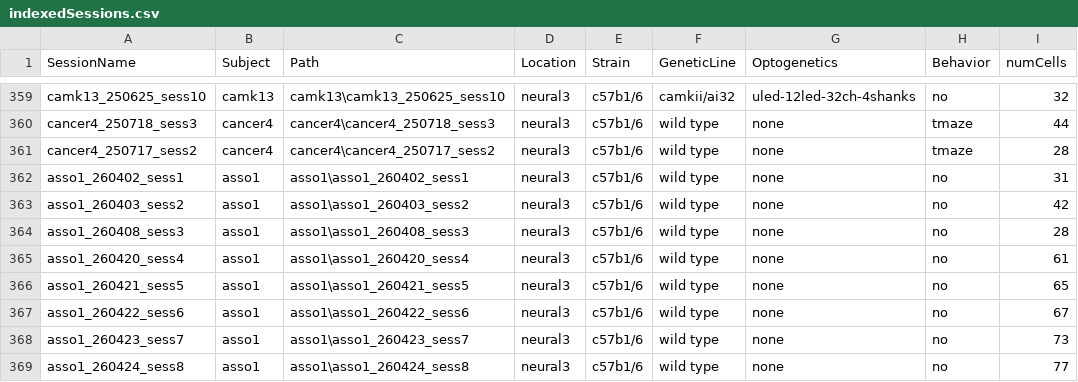
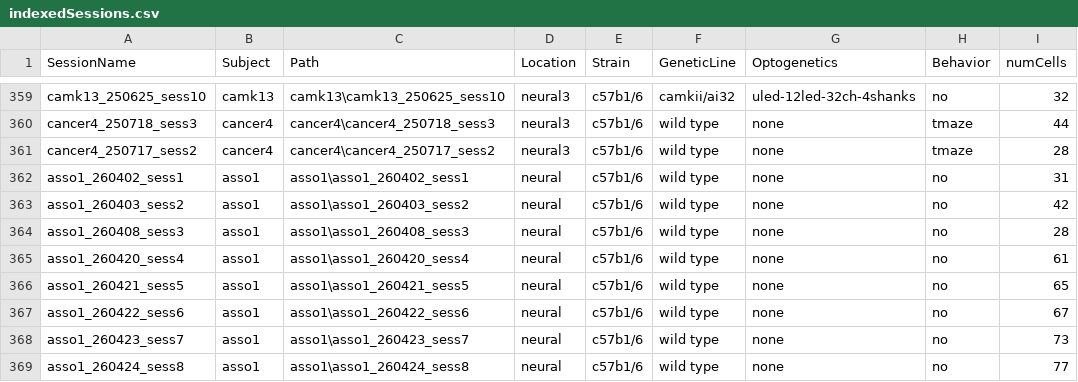
Before and after one commit to neucomplab/HippoCookBook, a CSV file: indexedSessions.csv, drawn as a sheet; only a part is shown, gaps mark what is left out; the diff names each change by its address in the sheet, - before the commit and + after, or states it on an @@ line.

Commit message:
Changed driveStorage_location in indexNewSession to NEURAL

```diff
--- a/indexedSessions.csv
+++ b/indexedSessions.csv
-D362:D369 (Location): neural3
+D362:D369 (Location): neural
```
Also changed, not shown: 4 other files.
